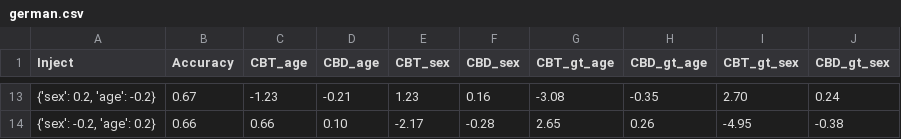
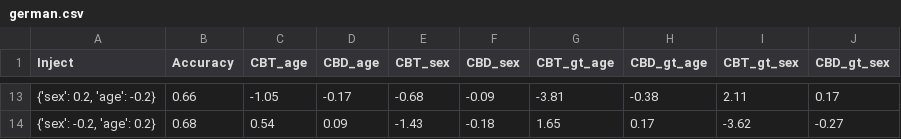
Before and after one commit to hil-se/RelativeFairnessTesting, a CSV file: inject_results/german.csv, drawn as a sheet; only a part is shown, gaps mark what is left out; the diff covers the shown part only; the diff names each change by its address in the sheet, - before the commit and + after, or states it on an @@ line.

```diff
--- a/inject_results/german.csv
+++ b/inject_results/german.csv
-B13 (Accuracy): 0.67
+B13 (Accuracy): 0.66
-C13 (CBT_age): -1.23
+C13 (CBT_age): -1.05
-D13 (CBD_age): -0.21
+D13 (CBD_age): -0.17
-E13 (CBT_sex): 1.23
+E13 (CBT_sex): -0.68
-F13 (CBD_sex): 0.16
+F13 (CBD_sex): -0.09
-G13 (CBT_gt_age): -3.08
+G13 (CBT_gt_age): -3.81
-H13 (CBD_gt_age): -0.35
+H13 (CBD_gt_age): -0.38
-I13 (CBT_gt_sex): 2.70
+I13 (CBT_gt_sex): 2.11
-J13 (CBD_gt_sex): 0.24
+J13 (CBD_gt_sex): 0.17
-B14 (Accuracy): 0.66
+B14 (Accuracy): 0.68
-C14 (CBT_age): 0.66
+C14 (CBT_age): 0.54
-D14 (CBD_age): 0.10
+D14 (CBD_age): 0.09
-E14 (CBT_sex): -2.17
+E14 (CBT_sex): -1.43
-F14 (CBD_sex): -0.28
+F14 (CBD_sex): -0.18
-G14 (CBT_gt_age): 2.65
+G14 (CBT_gt_age): 1.65
-H14 (CBD_gt_age): 0.26
+H14 (CBD_gt_age): 0.17
-I14 (CBT_gt_sex): -4.95
+I14 (CBT_gt_sex): -3.62
-J14 (CBD_gt_sex): -0.38
+J14 (CBD_gt_sex): -0.27
```
Also changed, not shown: 90 edited cells elsewhere in this file, inject_results/compas.csv, 1 other file.
